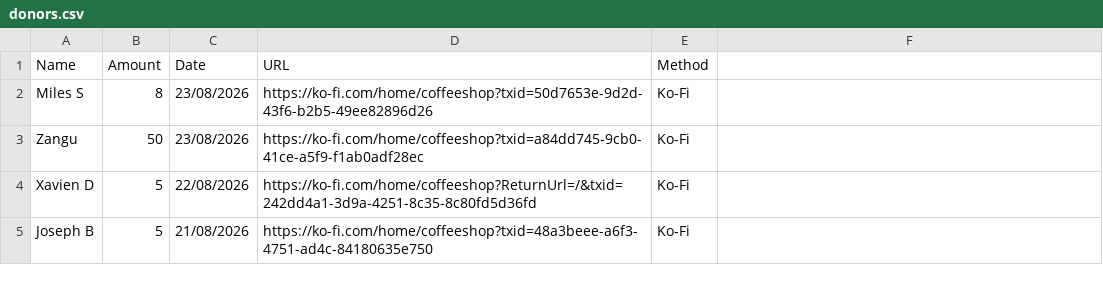
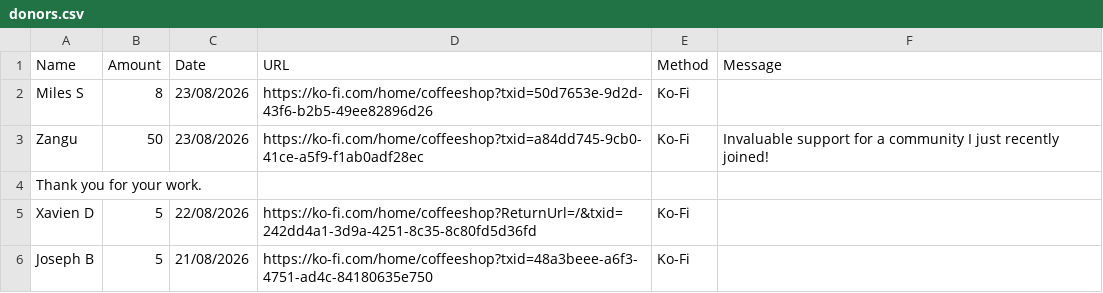
Before and after one commit to y1-community/Innioasis-Updater, a CSV file: donors.csv, drawn as a sheet; only a part is shown.

Commit message:
Update donors.csv

```diff
--- a/donors.csv
+++ b/donors.csv
@@ -1,4 +1,5 @@
-Name,Amount,Date,URL,Method
+Name,Amount,Date,URL,Method,Message
 Miles S,8,23/08/2026,https://ko-fi.com/home/coffeeshop?txid=50d7653e-9d2d-43f6-b2b5-49ee82896d26,Ko-Fi
-Zangu,50,23/08/2026,https://ko-fi.com/home/coffeeshop?txid=a84dd745-9cb0-41ce-a5f9-f1ab0adf28ec,Ko-Fi
+Zangu,50,23/08/2026,https://ko-fi.com/home/coffeeshop?txid=a84dd745-9cb0-41ce-a5f9-f1ab0adf28ec,Ko-Fi,Invaluable support for a community I just recently joined!
+Thank you for your work.
 Xavien D,5,22/08/2026,https://ko-fi.com/home/coffeeshop?ReturnUrl=/&txid=242dd4a1-3d9a-4251-8c35-8c80fd5d36fd,Ko-Fi
```
